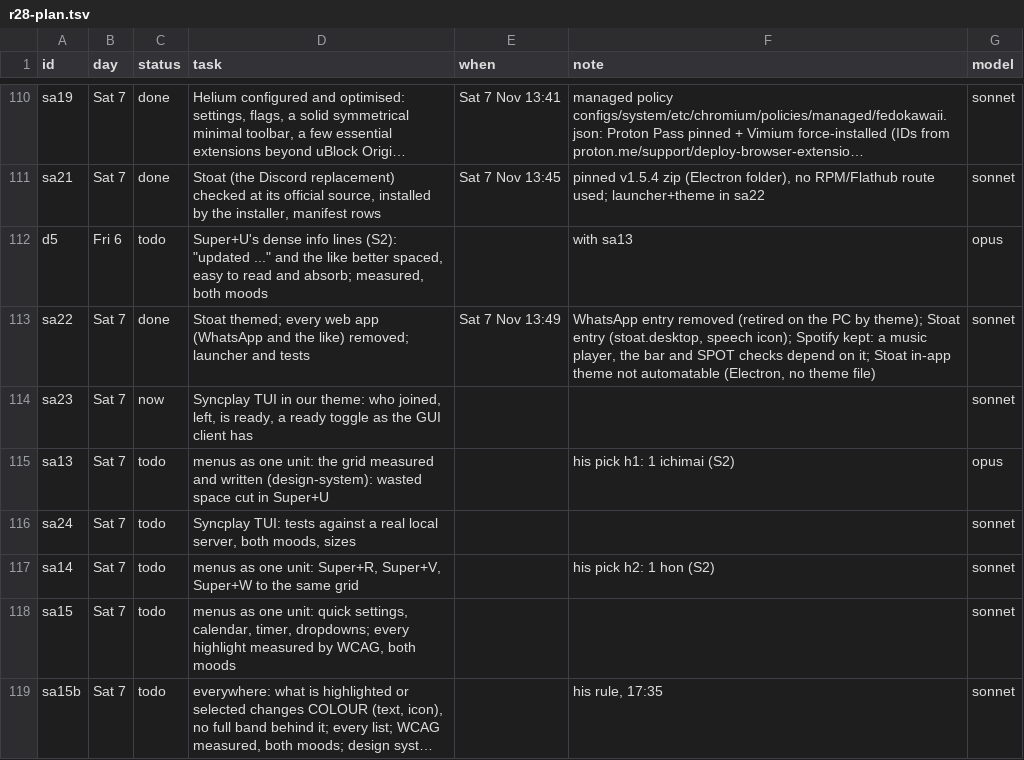
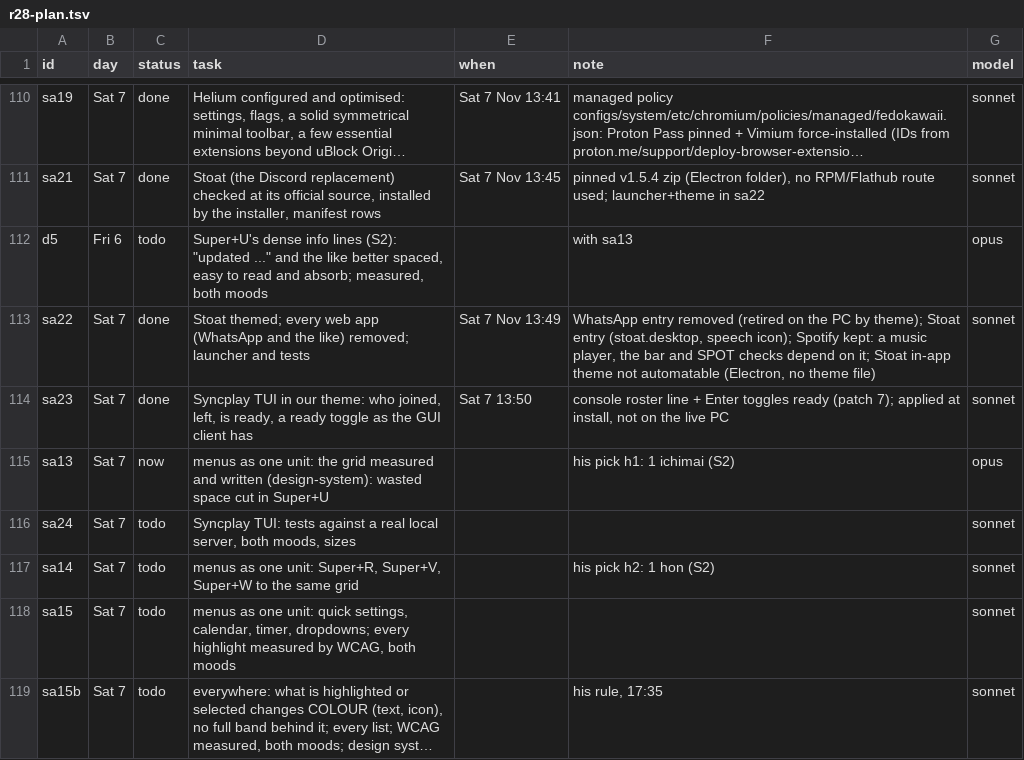
Before and after one commit to MoeDia/fedokawaii, a TSV file: .claude/notes/r28-plan.tsv, drawn as a sheet; only a part is shown, gaps mark what is left out; long unchanged cells end in ….

```diff
--- a/.claude/notes/r28-plan.tsv
+++ b/.claude/notes/r28-plan.tsv
@@ -113,4 +113,4 @@ d5	Fri 6	todo	Super+U's dense info lines (S2): "updated ..." and the like better
 sa22	Sat 7	done	Stoat themed; every web app (WhatsApp and the like) removed; launcher and tests	Sat 7 Nov 13:49	WhatsApp entry removed (retired on the PC by theme); Stoat entry (stoat.desktop, speech icon); Spotify kept: a music player, the bar and SPOT checks depend on it; Stoat in-app theme not automatable (Electron, no theme file)	sonnet
-sa23	Sat 7	now	Syncplay TUI in our theme: who joined, left, is ready, a ready toggle as the GUI client has			sonnet
-sa13	Sat 7	todo	menus as one unit: the grid measured and written (design-system): wasted space cut in Super+U		his pick h1: 1 ichimai (S2)	opus
+sa23	Sat 7	done	Syncplay TUI in our theme: who joined, left, is ready, a ready toggle as the GUI client has	Sat 7 13:50	console roster line + Enter toggles ready (patch 7); applied at install, not on the live PC	sonnet
+sa13	Sat 7	now	menus as one unit: the grid measured and written (design-system): wasted space cut in Super+U		his pick h1: 1 ichimai (S2)	opus
 sa24	Sat 7	todo	Syncplay TUI: tests against a real local server, both moods, sizes			sonnet
```
Also changed, not shown: 2 other files.
